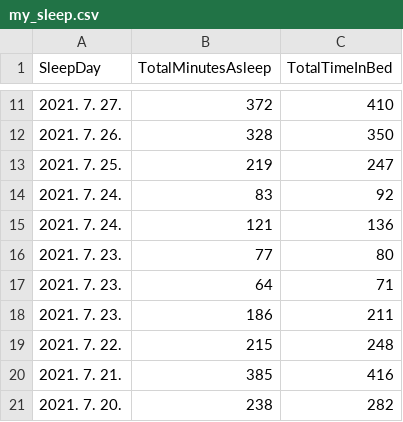
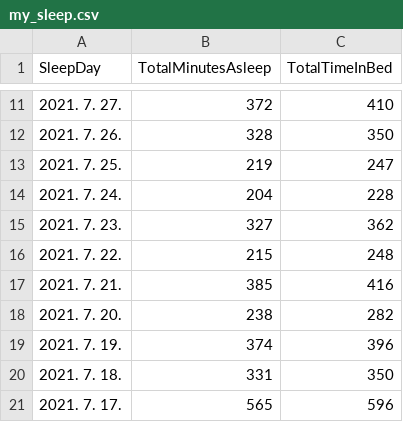
Before and after one commit to hykhhijk/Data_analysis_practice, a CSV file: Fitbit_capstone/archive/my_sleep.csv, drawn as a sheet; only a part is shown, gaps mark what is left out; the shorter side is filled out with more unchanged rows; removed rows and columns are numbered as before the commit, all else as after; the diff names each change by its address in the sheet, - before the commit and + after, or states it on an @@ line.

```diff
--- a/Fitbit_capstone/archive/my_sleep.csv
+++ b/Fitbit_capstone/archive/my_sleep.csv
-row 14: 2021. 7. 24. | 83 | 92
-row 15: 2021. 7. 24. | 121 | 136
-row 16: 2021. 7. 23. | 77 | 80
-row 17: 2021. 7. 23. | 64 | 71
-row 18: 2021. 7. 23. | 186 | 211
+row 14: 2021. 7. 24. | 204 | 228
+row 15: 2021. 7. 23. | 327 | 362
```
Also changed, not shown: 1 other file.
